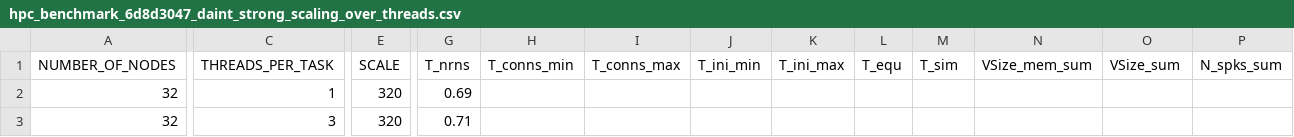
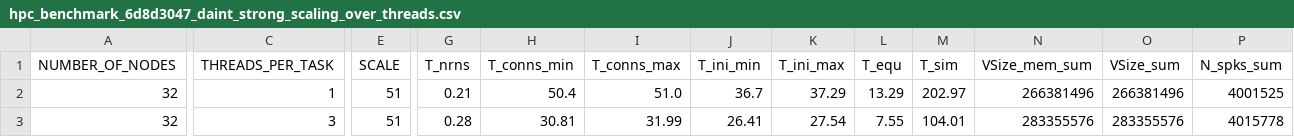
Before and after one commit to jasperalbers/nest-benchmarks, a CSV file: NEST_3_0_benchmark_results/results/hpc_benchmark_6d8d3047_daint_strong_scaling_over_threads.csv, drawn as a sheet; only a part is shown, gaps mark what is left out; the diff covers the shown part only; the diff names each change by its address in the sheet, - before the commit and + after, or states it on an @@ line.

Commit message:
updated strong scaling over threads

```diff
--- a/NEST_3_0_benchmark_results/results/hpc_benchmark_6d8d3047_daint_strong_scaling_over_threads.csv
+++ b/NEST_3_0_benchmark_results/results/hpc_benchmark_6d8d3047_daint_strong_scaling_over_threads.csv
-E2:E3 (SCALE): 320
+E2:E3 (SCALE): 51
-G2 (T_nrns): 0.69
+G2 (T_nrns): 0.21
-H2 (T_conns_min): (empty)
+H2 (T_conns_min): 50.4
-I2 (T_conns_max): (empty)
+I2 (T_conns_max): 51.0
-J2 (T_ini_min): (empty)
+J2 (T_ini_min): 36.7
-K2 (T_ini_max): (empty)
+K2 (T_ini_max): 37.29
-L2 (T_equ): (empty)
+L2 (T_equ): 13.29
-M2 (T_sim): (empty)
+M2 (T_sim): 202.97
-N2 (VSize_mem_sum): (empty)
+N2 (VSize_mem_sum): 266381496
-O2 (VSize_sum): (empty)
+O2 (VSize_sum): 266381496
-P2 (N_spks_sum): (empty)
+P2 (N_spks_sum): 4001525
-G3 (T_nrns): 0.71
+G3 (T_nrns): 0.28
-H3 (T_conns_min): (empty)
+H3 (T_conns_min): 30.81
-I3 (T_conns_max): (empty)
+I3 (T_conns_max): 31.99
-J3 (T_ini_min): (empty)
+J3 (T_ini_min): 26.41
-K3 (T_ini_max): (empty)
+K3 (T_ini_max): 27.54
-L3 (T_equ): (empty)
+L3 (T_equ): 7.55
-M3 (T_sim): (empty)
+M3 (T_sim): 104.01
-N3 (VSize_mem_sum): (empty)
+N3 (VSize_mem_sum): 283355576
-O3 (VSize_sum): (empty)
+O3 (VSize_sum): 283355576
-P3 (N_spks_sum): (empty)
+P3 (N_spks_sum): 4015778
```
Also changed, not shown: 68 edited cells elsewhere in this file, NEST_3_0_benchmark_results/results/hpc_benchmark_3_0_daint_strong_scaling_over_threads.csv, 2 other files.
